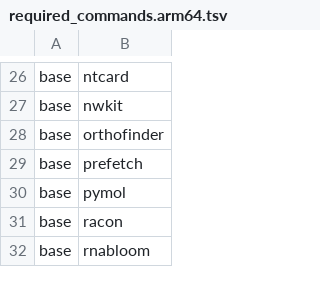
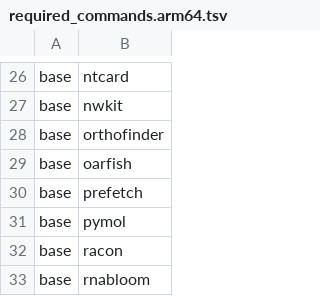
Before and after one commit to kfuku52/genegalleon, a TSV file: container/spec/required_commands.arm64.tsv, drawn as a sheet; only a part is shown, gaps mark what is left out.

Commit message:
Enable long-read amalgkit quant and oarfish support

```diff
--- a/container/spec/required_commands.arm64.tsv
+++ b/container/spec/required_commands.arm64.tsv
@@ -28,2 +28,3 @@ base	nwkit
 base	orthofinder
+base	oarfish
 base	prefetch
```
Also changed, not shown: container/spec/required_commands.tsv, 8 other files.
